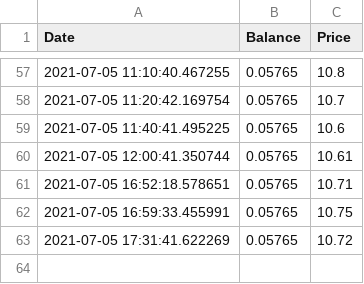
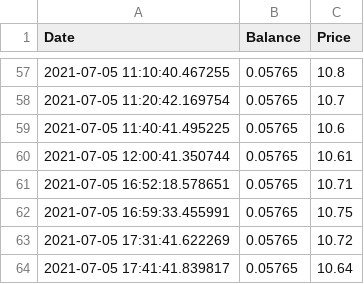
Before and after one commit to Jack-Weeks/CryptoTracker, a CSV file: docs/graphing/data/AR_data.csv, drawn as a sheet; only a part is shown, gaps mark what is left out; the diff names each change by its address in the sheet, - before the commit and + after, or states it on an @@ line.

Commit message:
lol

```diff
--- a/docs/graphing/data/AR_data.csv
+++ b/docs/graphing/data/AR_data.csv
+row 64: 2021-07-05 17:41:41.839817 | 0.05765 | 10.64
```
